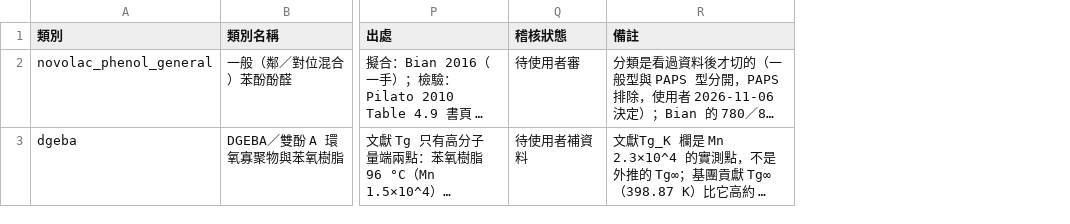
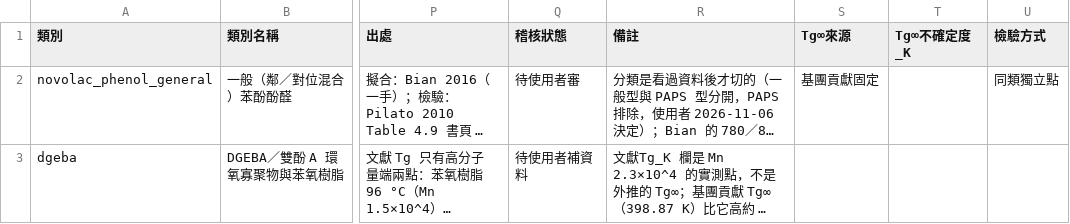
Before and after one commit to T22016AEMC/moleform, a CSV file: src/data/tg_flory_k.csv, drawn as a sheet; only a part is shown, gaps mark what is left out; long unchanged cells end in …; the diff covers the shown part only; the diff names each change by its address in the sheet, - before the commit and + after, or states it on an @@ line.

```diff
--- a/src/data/tg_flory_k.csv
+++ b/src/data/tg_flory_k.csv
+column S (Tg∞來源), row 2: 基團貢獻固定
+column T (Tg∞不確定度_K), empty
+column U (檢驗方式), row 2: 同類獨立點
```
Also changed, not shown: 2 added rows elsewhere in this file, 13 other files.
